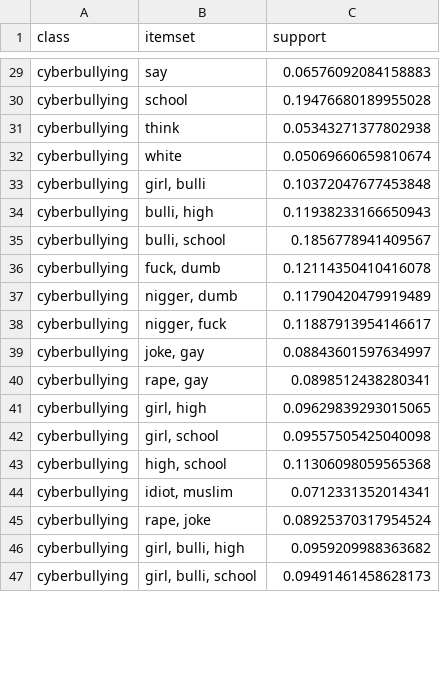
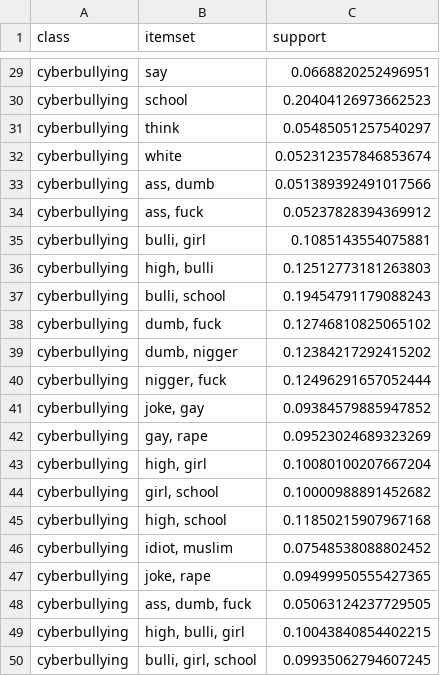
Before and after one commit to msegreto/CyberbullismDetection, a CSV file: itemset/closed_itemsets_by_class_binary.csv, drawn as a sheet; only a part is shown, gaps mark what is left out; addresses are those after the commit; the diff covers the shown part only; the diff names each change by its address in the sheet, - before the commit and + after, or states it on an @@ line.

```diff
--- a/itemset/closed_itemsets_by_class_binary.csv
+++ b/itemset/closed_itemsets_by_class_binary.csv
-C29 (support): 0.06576092084158883
+C29 (support): 0.0668820252496951
-C30 (support): 0.19476680189955028
+C30 (support): 0.20404126973662523
-C31 (support): 0.05343271377802938
+C31 (support): 0.05485051257540297
-C32 (support): 0.05069660659810674
+C32 (support): 0.052312357846853674
+row 33: cyberbullying | ass, dumb | 0.051389392491017566
+row 34: cyberbullying | ass, fuck | 0.05237828394369912
-B35 (itemset): girl, bulli
+B35 (itemset): bulli, girl
-C35 (support): 0.10372047677453848
+C35 (support): 0.1085143554075881
-B36 (itemset): bulli, high
+B36 (itemset): high, bulli
-C36 (support): 0.11938233166650943
+C36 (support): 0.12512773181263803
-C37 (support): 0.1856778941409567
+C37 (support): 0.19454791179088243
-B38 (itemset): fuck, dumb
+B38 (itemset): dumb, fuck
-C38 (support): 0.12114350410416078
+C38 (support): 0.12746810825065102
-B39 (itemset): nigger, dumb
+B39 (itemset): dumb, nigger
-C39 (support): 0.11790420479919489
+C39 (support): 0.12384217292415202
-C40 (support): 0.11887913954146617
+C40 (support): 0.12496291657052444
-C41 (support): 0.08843601597634997
+C41 (support): 0.09384579885947852
-B42 (itemset): rape, gay
+B42 (itemset): gay, rape
-C42 (support): 0.0898512438280341
+C42 (support): 0.09523024689323269
-B43 (itemset): girl, high
+B43 (itemset): high, girl
-C43 (support): 0.09629839293015065
+C43 (support): 0.10080100207667204
-C44 (support): 0.09557505425040098
+C44 (support): 0.10000988891452682
-C45 (support): 0.11306098059565368
+C45 (support): 0.11850215907967168
-C46 (support): 0.0712331352014341
+C46 (support): 0.07548538088802452
-B47 (itemset): rape, joke
+B47 (itemset): joke, rape
-C47 (support): 0.08925370317954524
+C47 (support): 0.09499950555427365
+row 48: cyberbullying | ass, dumb, fuck | 0.05063124237729505
-B49 (itemset): girl, bulli, high
+B49 (itemset): high, bulli, girl
-C49 (support): 0.0959209988363682
+C49 (support): 0.10043840854402215
-B50 (itemset): girl, bulli, school
+B50 (itemset): bulli, girl, school
-C50 (support): 0.09491461458628173
+C50 (support): 0.09935062794607245
```
Also changed, not shown: 1 added row, 2 removed rows and 39 edited cells elsewhere in this file, itemset/closed_itemsets_by_class_multiclass.csv, itemset/maximal_itemsets_by_class_binary.csv, 29 other files.
